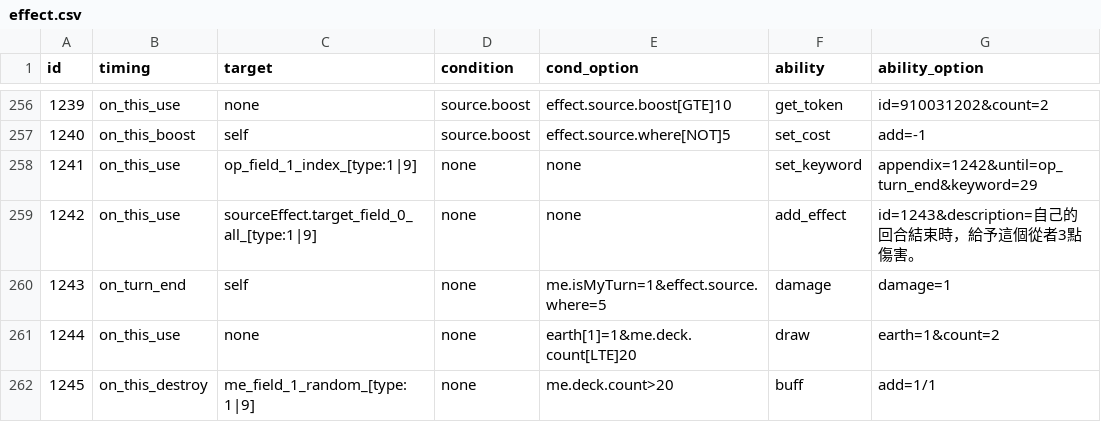
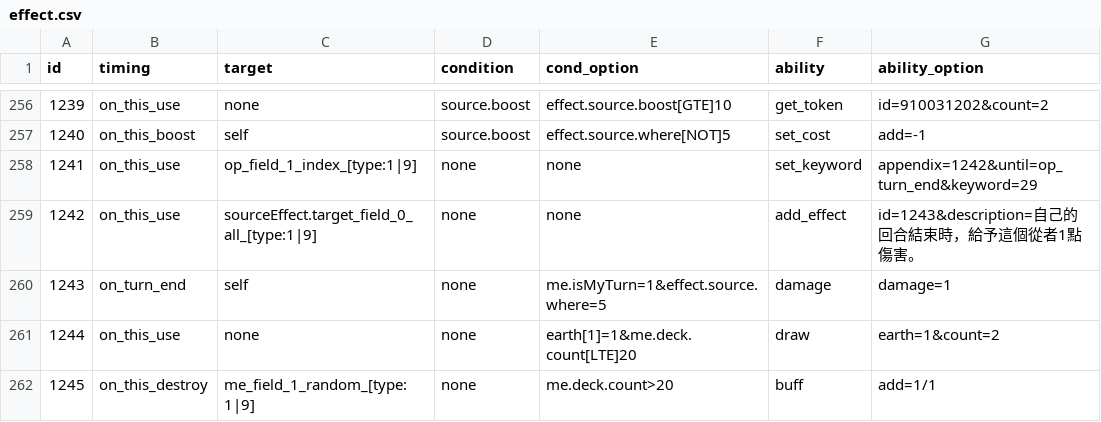
Before and after one commit to Brady29655751/SV-Cloud, a CSV file: Cards/effect.csv, drawn as a sheet; only a part is shown, gaps mark what is left out.

Commit message:
Fix description

```diff
--- a/Cards/effect.csv
+++ b/Cards/effect.csv
@@ -258,3 +258,3 @@ id,timing,target,condition,cond_option,ability,ability_option
 1241,on_this_use,op_field_1_index_[type:1|9],none,none,set_keyword,appendix=1242&until=op_turn_end&keyword=29
-1242,on_this_use,sourceEffect.target_field_0_all_[type:1|9],none,none,add_effect,id=1243&description=自己的回合結束時，給予這個從者3點傷害。
+1242,on_this_use,sourceEffect.target_field_0_all_[type:1|9],none,none,add_effect,id=1243&description=自己的回合結束時，給予這個從者1點傷害。
 1243,on_turn_end,self,none,me.isMyTurn=1&effect.source.where=5,damage,damage=1
```
